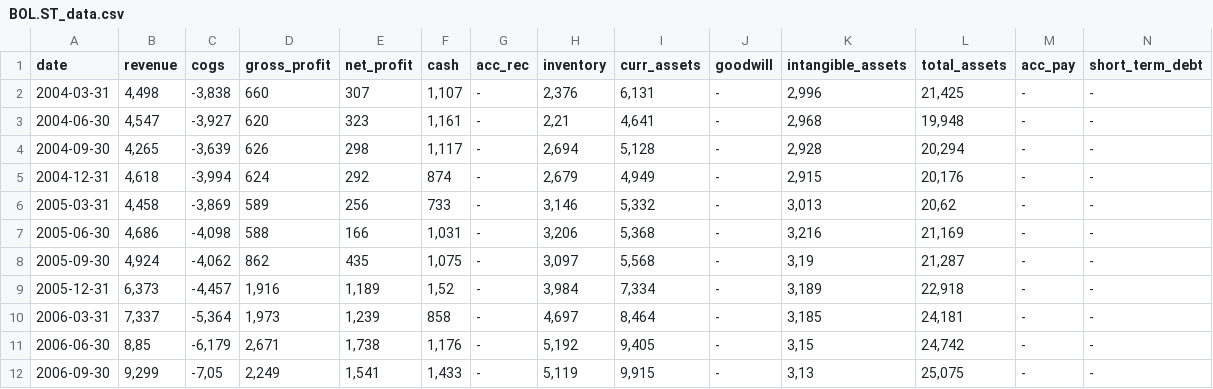
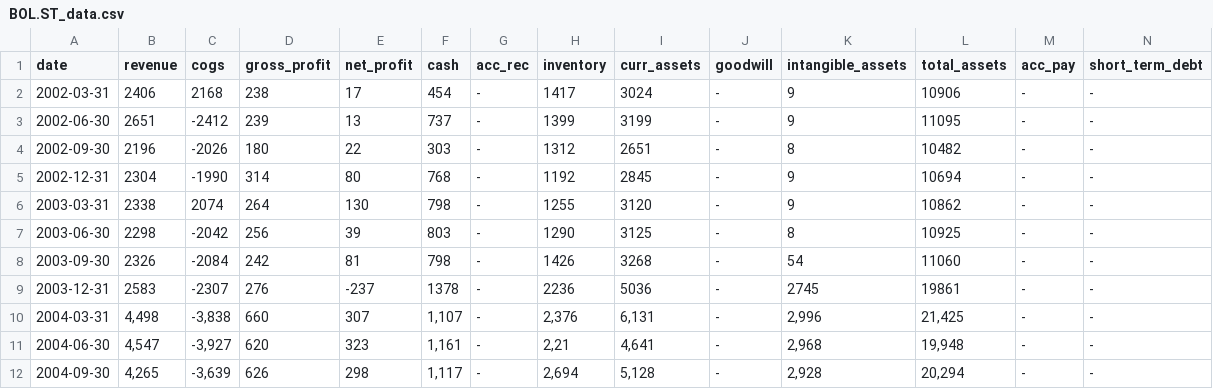
Before and after one commit to zsoltnagy89/Economy, a CSV file: notebooks/value_investing/csv_files/BOL.ST_data.csv, drawn as a sheet; only a part is shown; the shorter side is filled out with more unchanged rows; rows hold the shown columns only; the diff names each change by its address in the sheet, - before the commit and + after, or states it on an @@ line.

```diff
--- a/notebooks/value_investing/csv_files/BOL.ST_data.csv
+++ b/notebooks/value_investing/csv_files/BOL.ST_data.csv
+row 2: 2002-03-31 | 2406 | 2168 | 238 | 17 | 454 | - | 1417 | 3024 | - | 9 | 10906 | - | -
+row 3: 2002-06-30 | 2651 | -2412 | 239 | 13 | 737 | - | 1399 | 3199 | - | 9 | 11095 | - | -
+row 4: 2002-09-30 | 2196 | -2026 | 180 | 22 | 303 | - | 1312 | 2651 | - | 8 | 10482 | - | -
+row 5: 2002-12-31 | 2304 | -1990 | 314 | 80 | 768 | - | 1192 | 2845 | - | 9 | 10694 | - | -
+row 6: 2003-03-31 | 2338 | 2074 | 264 | 130 | 798 | - | 1255 | 3120 | - | 9 | 10862 | - | -
+row 7: 2003-06-30 | 2298 | -2042 | 256 | 39 | 803 | - | 1290 | 3125 | - | 8 | 10925 | - | -
+row 8: 2003-09-30 | 2326 | -2084 | 242 | 81 | 798 | - | 1426 | 3268 | - | 54 | 11060 | - | -
+row 9: 2003-12-31 | 2583 | -2307 | 276 | -237 | 1378 | - | 2236 | 5036 | - | 2745 | 19861 | - | -
```
Also changed, not shown: 2 other files.
